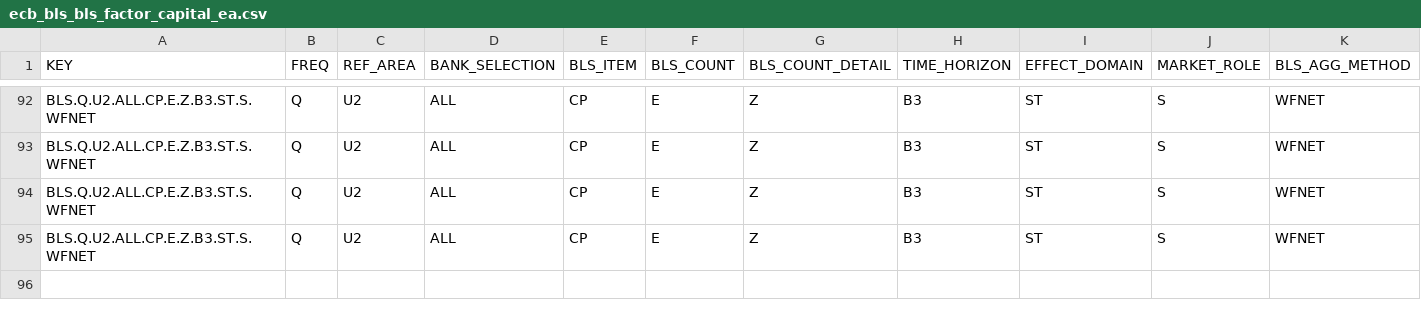
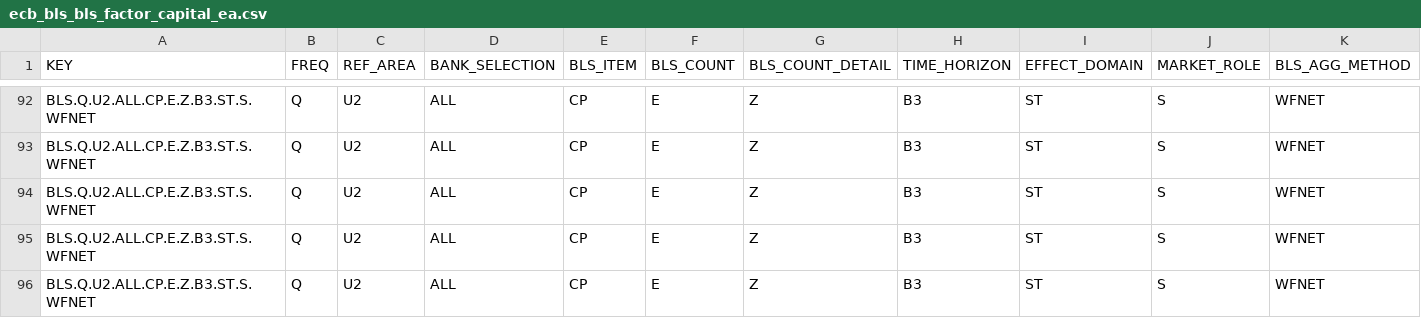
Before and after one commit to aliceodrumond/EuropeMonitor, a CSV file: data/raw/ecb_bls_bls_factor_capital_ea.csv, drawn as a sheet; only a part is shown, gaps mark what is left out; rows hold the shown columns only; the diff names each change by its address in the sheet, - before the commit and + after, or states it on an @@ line.

```diff
--- a/data/raw/ecb_bls_bls_factor_capital_ea.csv
+++ b/data/raw/ecb_bls_bls_factor_capital_ea.csv
+row 96: BLS.Q.U2.ALL.CP.E.Z.B3.ST.S.WFNET | Q | U2 | ALL | CP | E | Z | B3 | ST | S | WFNET
```
Also changed, not shown: data/raw/ecb_bls_bls_factor_collateral_ea.csv, data/raw/ecb_bls_bls_factor_econ_outlook_ea.csv, 11 other files.
